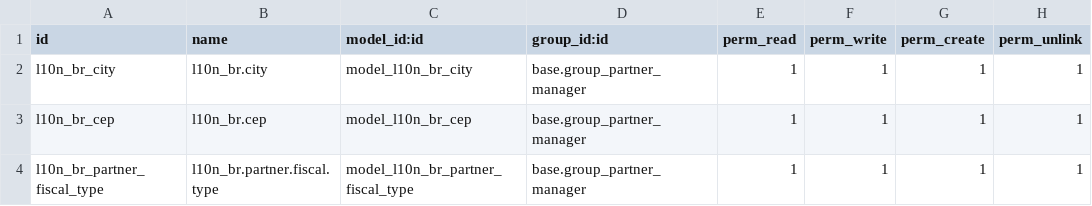
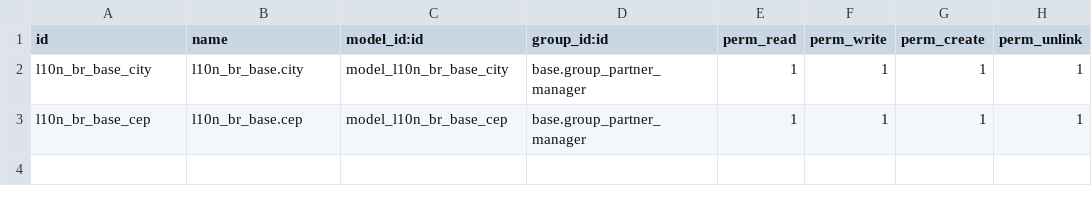
Before and after one commit to watt-io/l10n-brazil, a CSV file: l10n_br_base/security/ir.model.access.csv, drawn as a sheet.

Commit message:
[REF] fixed l10n_br_base names, installation works, sounds great!

```diff
--- a/l10n_br_base/security/ir.model.access.csv
+++ b/l10n_br_base/security/ir.model.access.csv
@@ -1,4 +1,3 @@
 "id","name","model_id:id","group_id:id","perm_read","perm_write","perm_create","perm_unlink"
-"l10n_br_city","l10n_br.city","model_l10n_br_city","base.group_partner_manager",1,1,1,1
-"l10n_br_cep","l10n_br.cep","model_l10n_br_cep","base.group_partner_manager",1,1,1,1
-"l10n_br_partner_fiscal_type","l10n_br.partner.fiscal.type","model_l10n_br_partner_fiscal_type","base.group_partner_manager",1,1,1,1
+"l10n_br_base_city","l10n_br_base.city","model_l10n_br_base_city","base.group_partner_manager",1,1,1,1
+"l10n_br_base_cep","l10n_br_base.cep","model_l10n_br_base_cep","base.group_partner_manager",1,1,1,1
```
Also changed, not shown: 1 other file.
